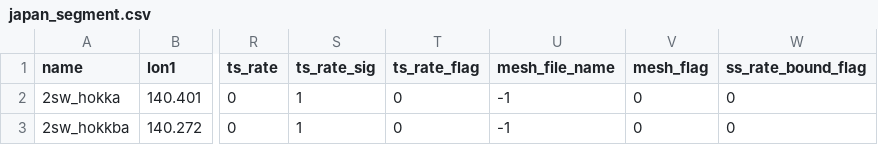
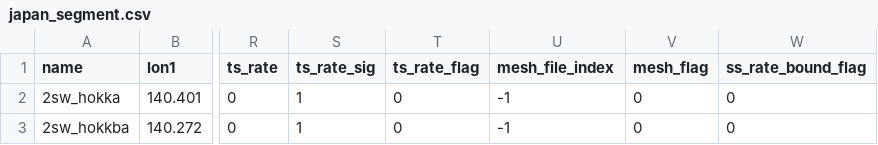
Before and after one commit to brendanjmeade/celeri, a CSV file: data/segment/japan_segment.csv, drawn as a sheet; only a part is shown, gaps mark what is left out; the diff names each change by its address in the sheet, - before the commit and + after, or states it on an @@ line.

Commit message:
Renaming mesh_file_name to mesh_file_index

```diff
--- a/data/segment/japan_segment.csv
+++ b/data/segment/japan_segment.csv
-U1: mesh_file_name
+U1: mesh_file_index
```
Also changed, not shown: data/segment/wna_segment.csv, 10 other files.
